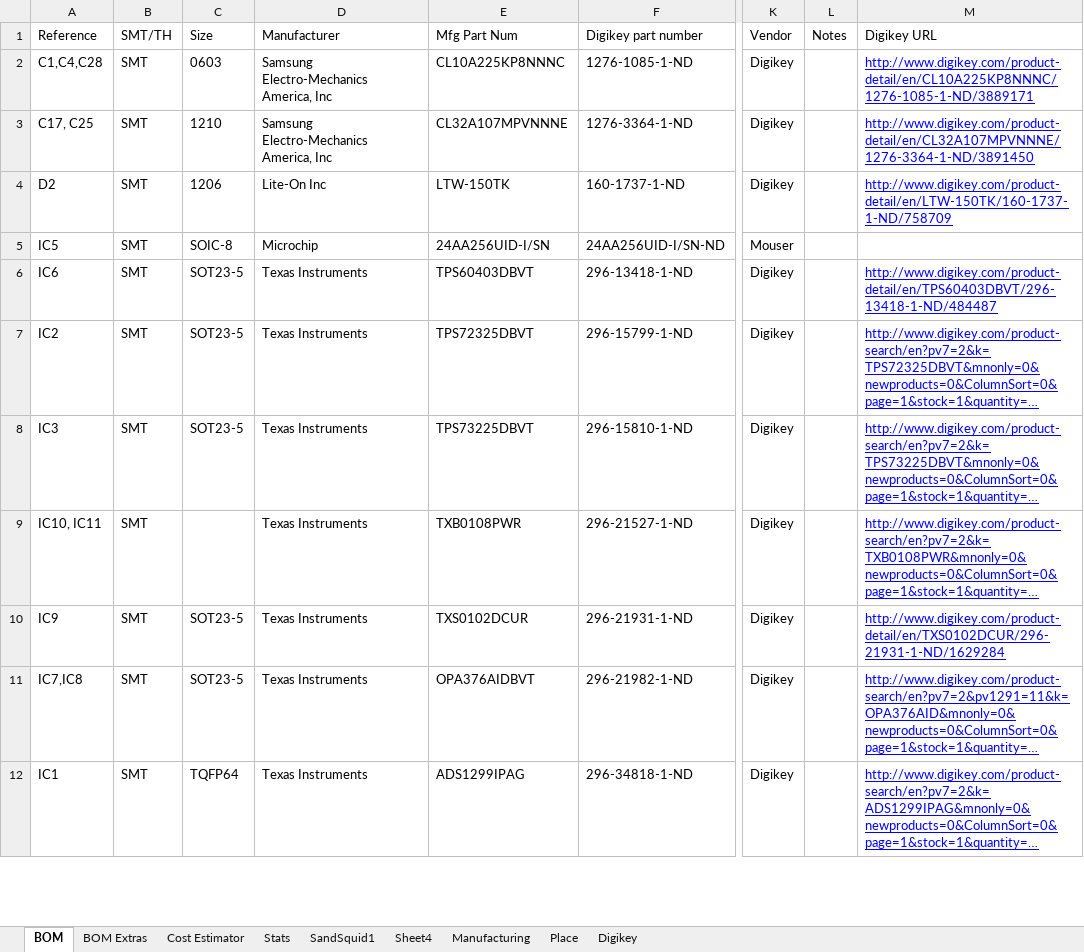
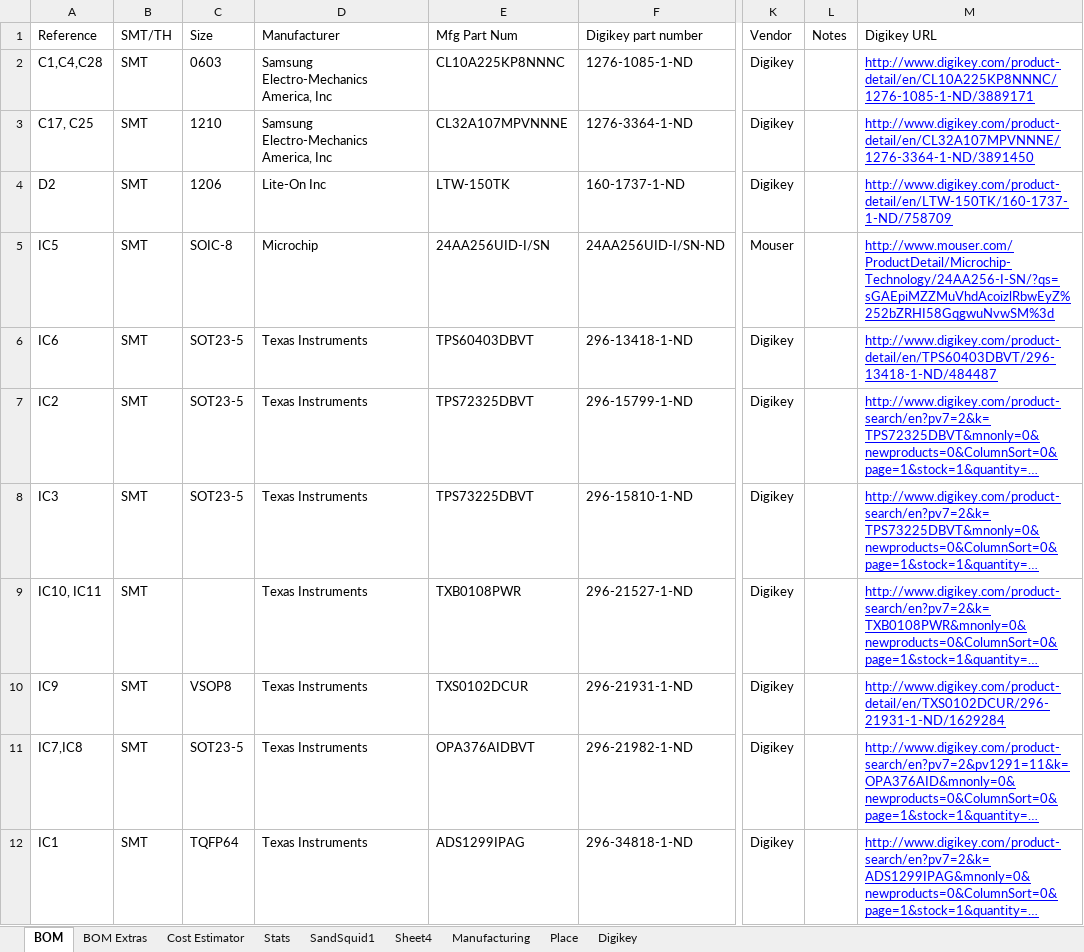
Before and after one commit to starcat-io/hackeeg-shield, an Excel workbook: cam/hackeeg-shield.xlsx, sheet BOM, drawn as a sheet; only a part is shown, gaps mark what is left out; long unchanged cells end in …; values as stored, in another font and other column widths than the file's, no borders; the diff names each change by its address in the sheet, - before the commit and + after, or states it on an @@ line.

```diff
--- a/cam/hackeeg-shield.xlsx (sheet BOM)
+++ b/cam/hackeeg-shield.xlsx (sheet BOM)
-M5 (Digikey URL): (empty)
+M5 (Digikey URL): http://www.mouser.com/ProductDetail/Microchip-Technology/24AA256-I-SN/?qs=sGAEpiMZZMuVhdAcoizlRbwEyZ%252bZRHI58GqgwuNvwSM%3d
-C10 (Size): SOT23-5
+C10 (Size): VSOP8
```
Also changed, not shown: sheet Place.
